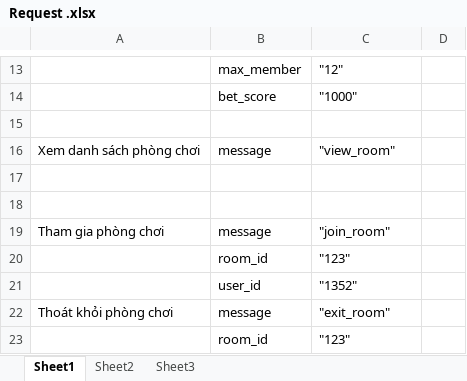
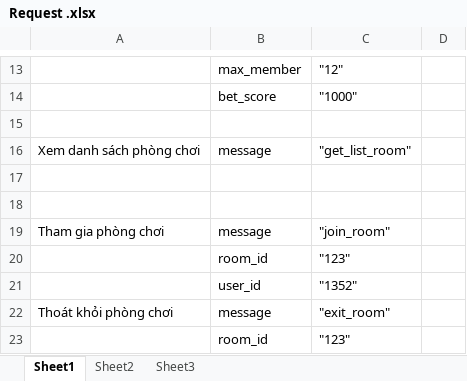
Before and after one commit to jason-n2610/iqarena, an Excel workbook: doc/Request .xlsx, sheet Sheet1, drawn as a sheet; only a part is shown, gaps mark what is left out; values as stored, in another font and other column widths than the file's, no borders; the diff names each change by its address in the sheet, - before the commit and + after, or states it on an @@ line.

```diff
--- a/doc/Request .xlsx (sheet Sheet1)
+++ b/doc/Request .xlsx (sheet Sheet1)
-C16: "view_room"
+C16: "get_list_room"
```
Also changed, not shown: 2 other files.
